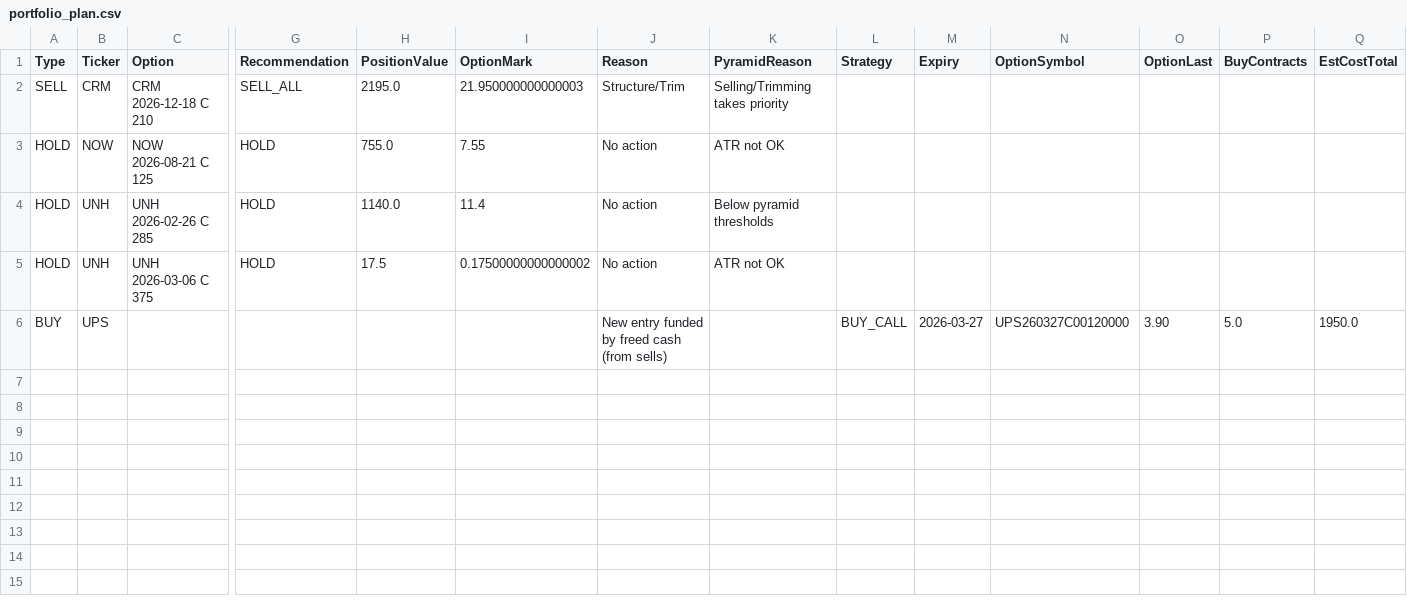
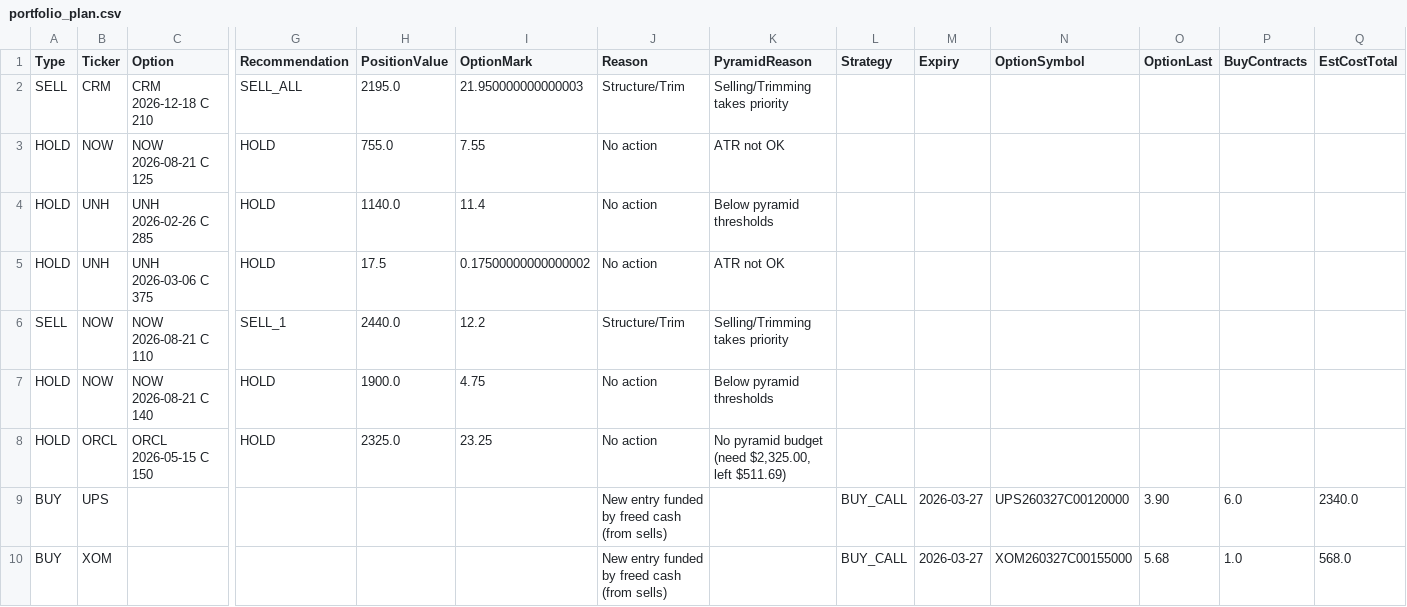
Before and after one commit to vibraniumtag-code/Stocks, a CSV file: docs/portfolio_plan.csv, drawn as a sheet; only a part is shown, gaps mark what is left out; addresses are those after the commit; rows hold the shown columns only; the diff names each change by its address in the sheet, - before the commit and + after, or states it on an @@ line.

```diff
--- a/docs/portfolio_plan.csv
+++ b/docs/portfolio_plan.csv
+row 6: SELL | NOW | NOW 2026-08-21 C 110 | SELL_1 | 2440.0 | 12.2 | Structure/Trim | Selling/Trimming takes priority
+row 7: HOLD | NOW | NOW 2026-08-21 C 140 | HOLD | 1900.0 | 4.75 | No action | Below pyramid thresholds
+row 8: HOLD | ORCL | ORCL 2026-05-15 C 150 | HOLD | 2325.0 | 23.25 | No action | No pyramid budget (need $2,325.00, left $511.69)
-P9 (BuyContracts): 5.0
+P9 (BuyContracts): 6.0
-Q9 (EstCostTotal): 1950.0
+Q9 (EstCostTotal): 2340.0
+row 10: BUY | XOM |  |  |  |  | New entry funded by freed cash (from sells) |  | BUY_CALL | 2026-03-27 | XOM260327C00155000 | 5.68 | 1.0 | 568.0
```
Also changed, not shown: portfolio_plan.csv.
